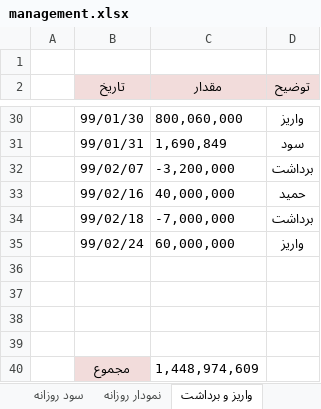
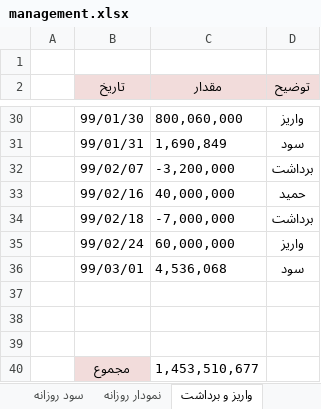
Before and after one commit to MehdiFathipour/TradingManagement, an Excel workbook: Main/management.xlsx, sheet واریز و برداشت, drawn as a sheet; only a part is shown, gaps mark what is left out; values as stored, in another font and other column widths than the file's, no borders; removed rows and columns are numbered as before the commit, all else as after; the diff names each change by its address in the sheet, - before the commit and + after, or states it on an @@ line.

```diff
--- a/Main/management.xlsx (sheet واریز و برداشت)
+++ b/Main/management.xlsx (sheet واریز و برداشت)
+row 36:  | 99/03/01 | 4,536,068 | سود
-row 40: (empty)
+row 40:  | مجموع | 1,453,510,677
-B40 fill: none
+B40 fill: #F2DCDB
-row 40:  | مجموع | 1,448,974,609
```
Also changed, not shown: sheet نمودار روزانه, sheet بازدهی ماهانه, sheet سرمایه, sheet سود روزانه, charts or pictures.
